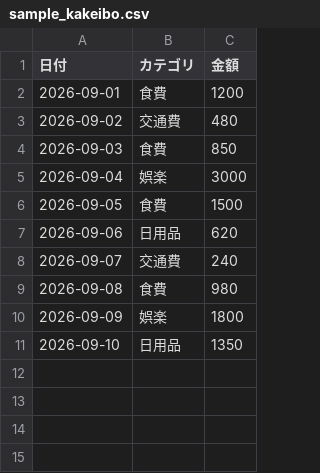
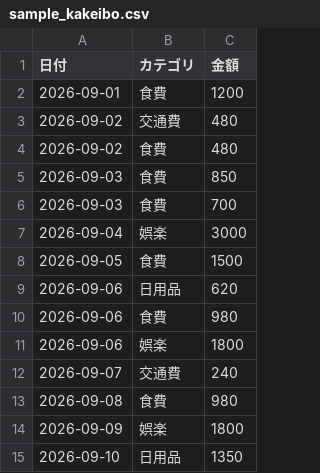
Before and after one commit to mktkhs/ai-coding-practice, a CSV file: week1_practice/sample_kakeibo.csv, drawn as a sheet; the diff names each change by its address in the sheet, - before the commit and + after, or states it on an @@ line.

Commit message:
同じ日付に複数のレコードがある状態に変更

```diff
--- a/week1_practice/sample_kakeibo.csv
+++ b/week1_practice/sample_kakeibo.csv
+row 4: 2026-09-02 | 食費 | 480
+row 6: 2026-09-03 | 食費 | 700
+row 10: 2026-09-06 | 食費 | 980
+row 11: 2026-09-06 | 娯楽 | 1800
```
